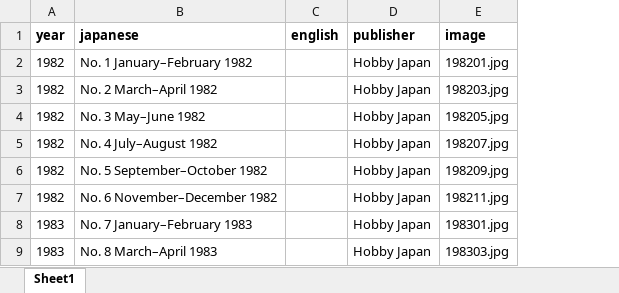
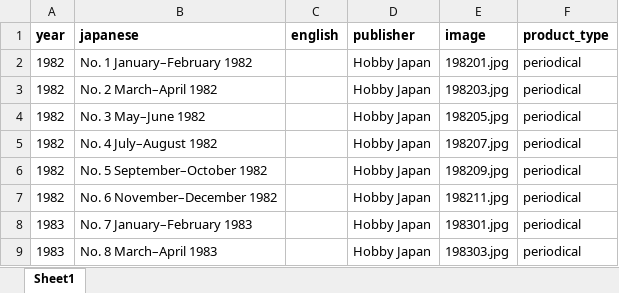
Before and after one commit to weatherspud/japanese-collectors-list, an Excel workbook: tactics/checklist.xlsx, sheet Sheet1, drawn as a sheet; only a part is shown; values as stored, in another font and other column widths than the file's, no borders; the diff names each change by its address in the sheet, - before the commit and + after, or states it on an @@ line.

Commit message:
tactics product_type

```diff
--- a/tactics/checklist.xlsx (sheet Sheet1)
+++ b/tactics/checklist.xlsx (sheet Sheet1)
+column F (product_type), rows 2-9: all periodical
```
Also changed, not shown: 2 other files.
